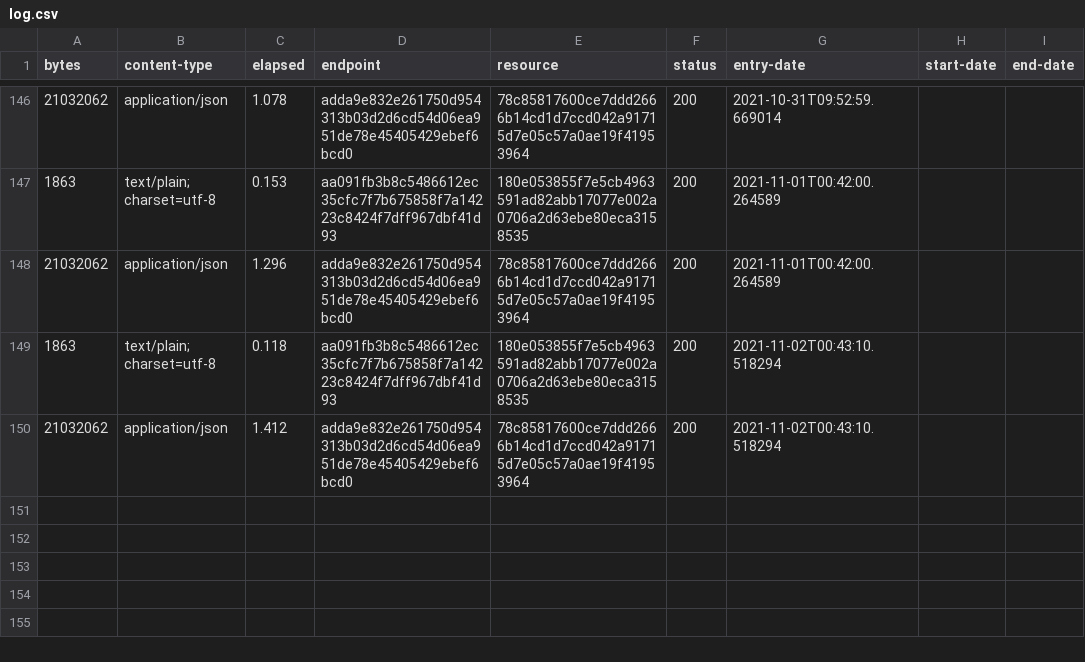
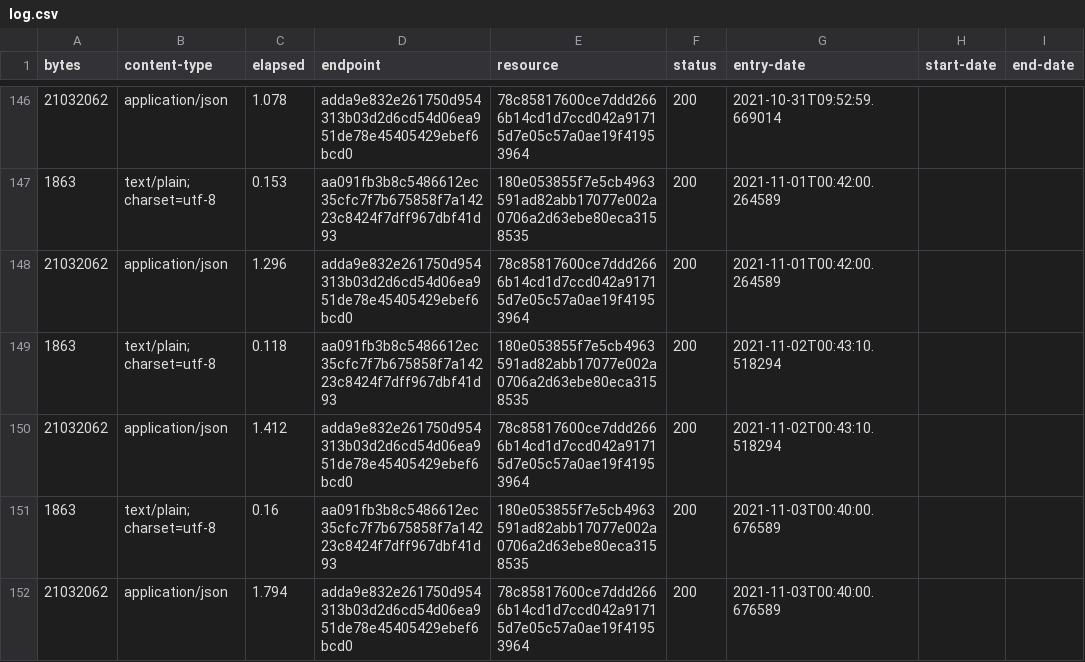
Before and after one commit to digital-land/ramsar-collection, a CSV file: collection/log.csv, drawn as a sheet; only a part is shown, gaps mark what is left out.

Commit message:
Collection 2021-11-03

```diff
--- a/collection/log.csv
+++ b/collection/log.csv
@@ -150 +150,3 @@ bytes,content-type,elapsed,endpoint,resource,status,entry-date,start-date,end-da
 21032062,application/json,1.412,adda9e832e261750d954313b03d2d6cd54d06ea951de78e45405429ebef6bcd0,78c85817600ce7ddd2666b14cd1d7ccd042a91715d7e05c57a0ae19f41953964,200,2021-11-02T00:43:10.518294,,
+1863,text/plain; charset=utf-8,0.16,aa091fb3b8c5486612ec35cfc7f7b675858f7a14223c8424f7dff967dbf41d93,180e053855f7e5cb4963591ad82abb17077e002a0706a2d63ebe80eca3158535,200,2021-11-03T00:40:00.676589,,
+21032062,application/json,1.794,adda9e832e261750d954313b03d2d6cd54d06ea951de78e45405429ebef6bcd0,78c85817600ce7ddd2666b14cd1d7ccd042a91715d7e05c57a0ae19f41953964,200,2021-11-03T00:40:00.676589,,
```
